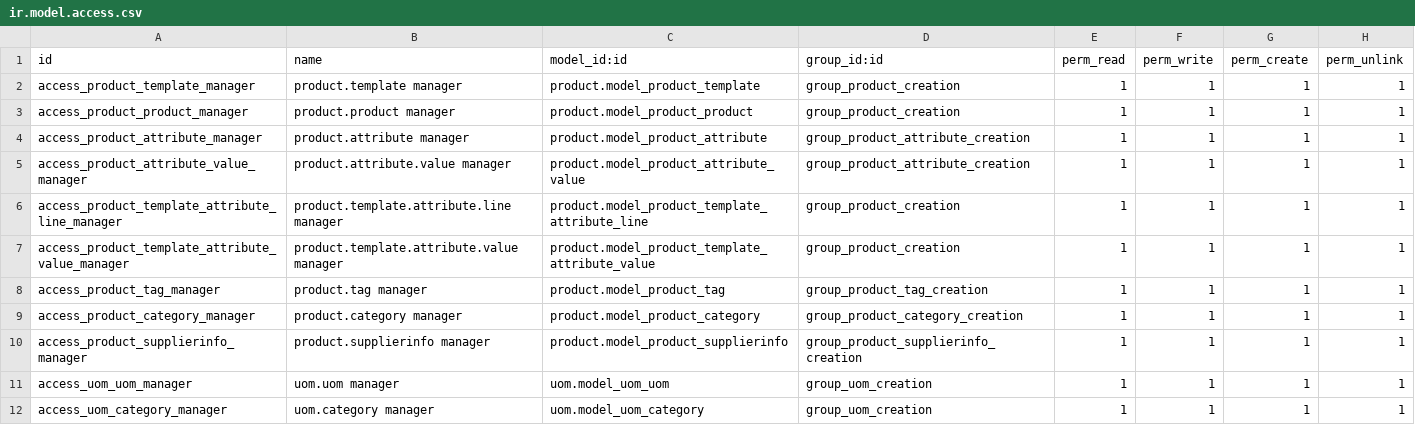
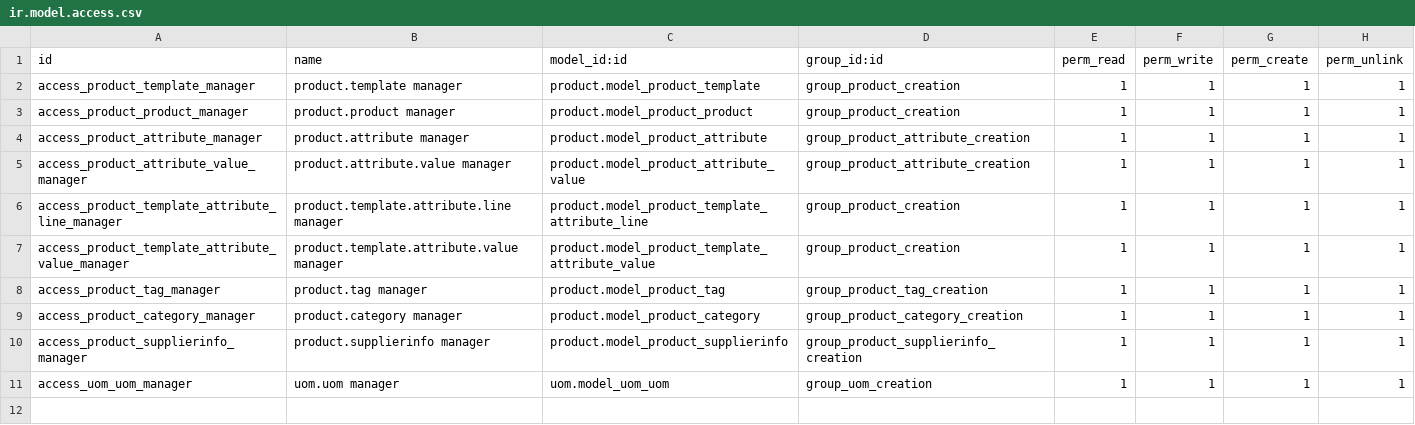
Before and after one commit to BADEP/product-attribute, a CSV file: product_usability/security/ir.model.access.csv, drawn as a sheet; the diff names each change by its address in the sheet, - before the commit and + after, or states it on an @@ line.

```diff
--- a/product_usability/security/ir.model.access.csv
+++ b/product_usability/security/ir.model.access.csv
-row 12: access_uom_category_manager | uom.category manager | uom.model_uom_category | group_uom_creation | 1 | 1 | 1 | 1
```
Also changed, not shown: 5 other files.
